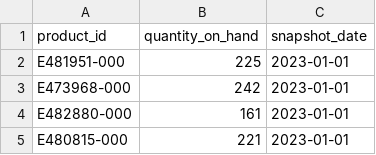
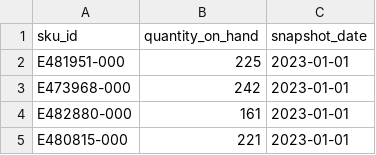
Before and after one commit to Kinosaur/retail-insights, a CSV file: data/raw/inventory.csv (was data/inventory.csv), drawn as a sheet; only a part is shown.

```diff
--- a/data/inventory.csv
+++ b/data/raw/inventory.csv
@@ -1,2 +1,2 @@
-product_id,quantity_on_hand,snapshot_date
+sku_id,quantity_on_hand,snapshot_date
 E481951-000,225,2023-01-01
```
Also changed, not shown: 23 other files.
